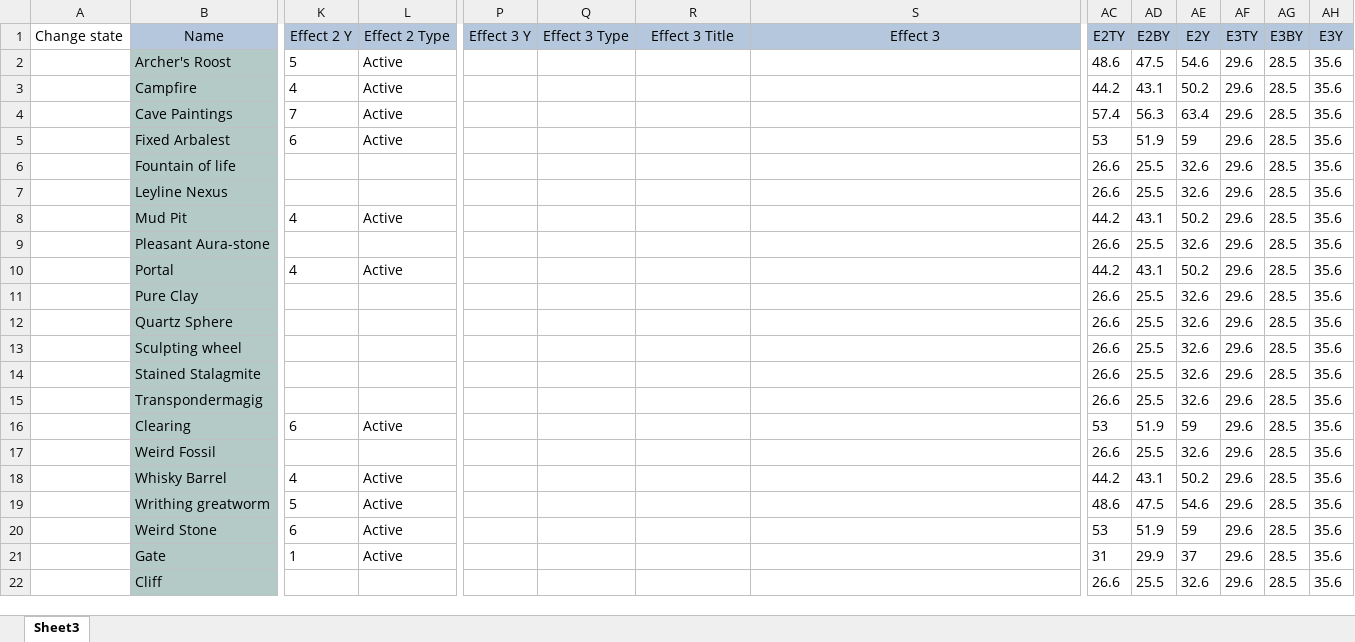
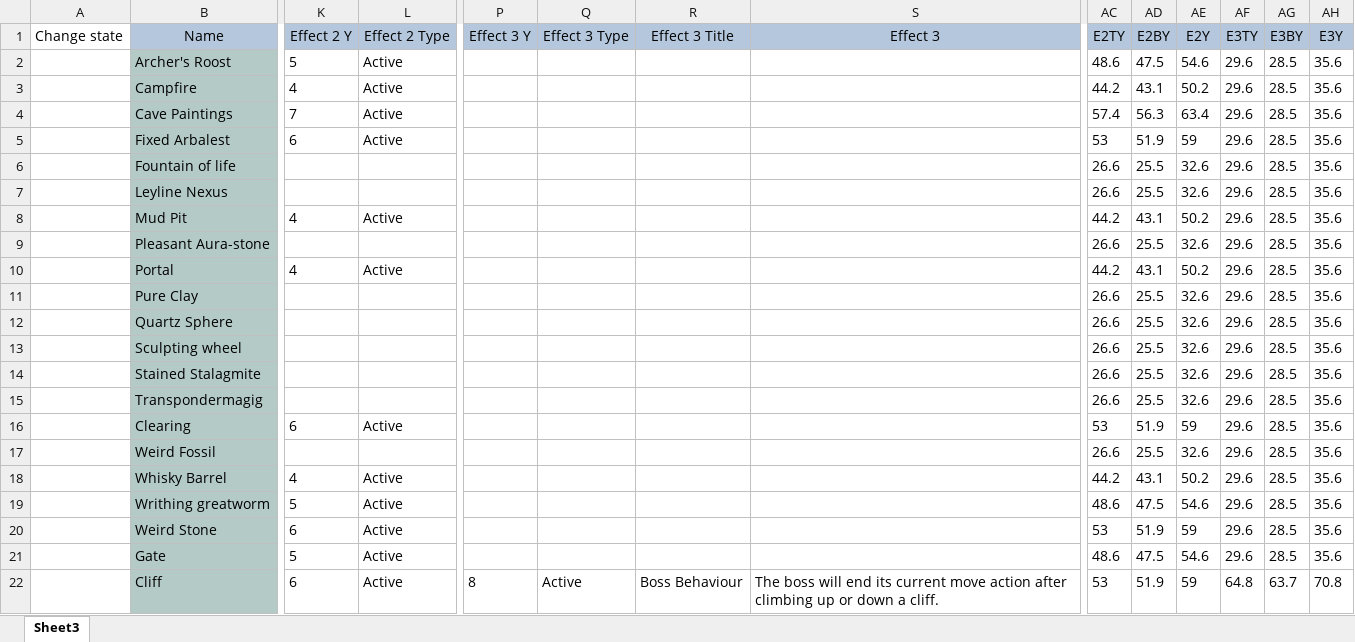
Before and after one commit to EldritchChicken/Sculpt, an Excel workbook: Terrain.xlsx, sheet Sheet3, drawn as a sheet; only a part is shown, gaps mark what is left out; values as stored, in another font and other column widths than the file's, no borders; charts and pictures and table styles not drawn; the diff names each change by its address in the sheet, - before the commit and + after, or states it on an @@ line.

Commit message:
terrain touchup

```diff
--- a/Terrain.xlsx (sheet Sheet3)
+++ b/Terrain.xlsx (sheet Sheet3)
-K21 (Effect 2 Y): 1
+K21 (Effect 2 Y): 5
-AC21 (E2TY): 31
+AC21 (E2TY): 48.6
-AD21 (E2BY): 29.9
+AD21 (E2BY): 47.5
-AE21 (E2Y): 37
+AE21 (E2Y): 54.6
-K22 (Effect 2 Y): (empty)
+K22 (Effect 2 Y): 6
-L22 (Effect 2 Type): (empty)
+L22 (Effect 2 Type): Active
-P22 (Effect 3 Y): (empty)
+P22 (Effect 3 Y): 8
-Q22 (Effect 3 Type): (empty)
+Q22 (Effect 3 Type): Active
-R22 (Effect 3 Title): (empty)
+R22 (Effect 3 Title): Boss Behaviour
-S22 (Effect 3): (empty)
+S22 (Effect 3): The boss will end its current move action after climbing up or down a cliff.
-AC22 (E2TY): 26.6
+AC22 (E2TY): 53
-AD22 (E2BY): 25.5
+AD22 (E2BY): 51.9
-AE22 (E2Y): 32.6
+AE22 (E2Y): 59
-AF22 (E3TY): 29.6
+AF22 (E3TY): 64.8
-AG22 (E3BY): 28.5
+AG22 (E3BY): 63.7
-AH22 (E3Y): 35.6
+AH22 (E3Y): 70.8
```
Also changed, not shown: charts or pictures, TestSet.xlsx, 12 other files.
